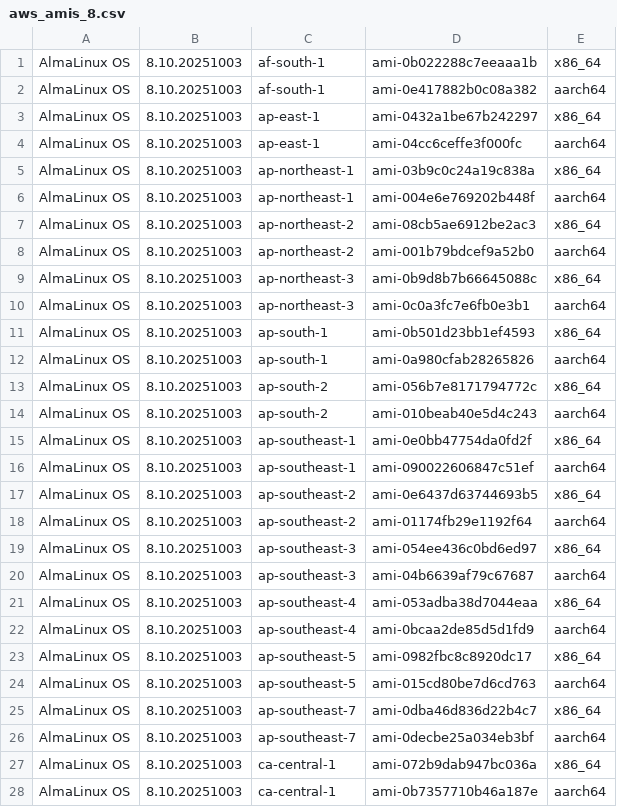
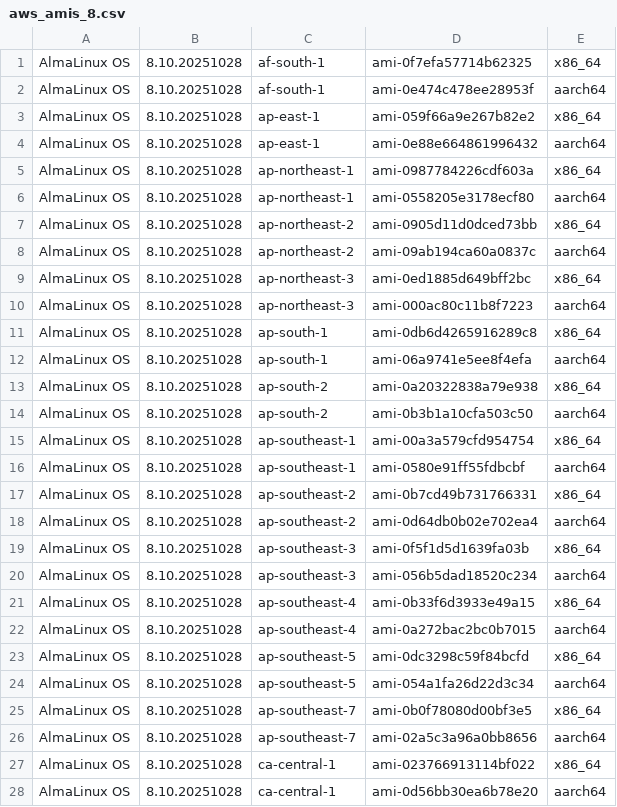
Before and after one commit to AlmaLinux/wiki, a CSV file: docs/.vuepress/public/ci-data/aws_amis_8.csv, drawn as a sheet; only a part is shown; the diff covers the shown part only.

```diff
--- a/docs/.vuepress/public/ci-data/aws_amis_8.csv
+++ b/docs/.vuepress/public/ci-data/aws_amis_8.csv
@@ -1,28 +1,28 @@
-"AlmaLinux OS","8.10.20251003","af-south-1","ami-0b022288c7eeaaa1b","x86_64"
-"AlmaLinux OS","8.10.20251003","af-south-1","ami-0e417882b0c08a382","aarch64"
-"AlmaLinux OS","8.10.20251003","ap-east-1","ami-0432a1be67b242297","x86_64"
-"AlmaLinux OS","8.10.20251003","ap-east-1","ami-04cc6ceffe3f000fc","aarch64"
-"AlmaLinux OS","8.10.20251003","ap-northeast-1","ami-03b9c0c24a19c838a","x86_64"
-"AlmaLinux OS","8.10.20251003","ap-northeast-1","ami-004e6e769202b448f","aarch64"
-"AlmaLinux OS","8.10.20251003","ap-northeast-2","ami-08cb5ae6912be2ac3","x86_64"
-"AlmaLinux OS","8.10.20251003","ap-northeast-2","ami-001b79bdcef9a52b0","aarch64"
-"AlmaLinux OS","8.10.20251003","ap-northeast-3","ami-0b9d8b7b66645088c","x86_64"
-"AlmaLinux OS","8.10.20251003","ap-northeast-3","ami-0c0a3fc7e6fb0e3b1","aarch64"
-"AlmaLinux OS","8.10.20251003","ap-south-1","ami-0b501d23bb1ef4593","x86_64"
-"AlmaLinux OS","8.10.20251003","ap-south-1","ami-0a980cfab28265826","aarch64"
-"AlmaLinux OS","8.10.20251003","ap-south-2","ami-056b7e8171794772c","x86_64"
-"AlmaLinux OS","8.10.20251003","ap-south-2","ami-010beab40e5d4c243","aarch64"
-"AlmaLinux OS","8.10.20251003","ap-southeast-1","ami-0e0bb47754da0fd2f","x86_64"
-"AlmaLinux OS","8.10.20251003","ap-southeast-1","ami-090022606847c51ef","aarch64"
-"AlmaLinux OS","8.10.20251003","ap-southeast-2","ami-0e6437d63744693b5","x86_64"
-"AlmaLinux OS","8.10.20251003","ap-southeast-2","ami-01174fb29e1192f64","aarch64"
-"AlmaLinux OS","8.10.20251003","ap-southeast-3","ami-054ee436c0bd6ed97","x86_64"
-"AlmaLinux OS","8.10.20251003","ap-southeast-3","ami-04b6639af79c67687","aarch64"
-"AlmaLinux OS","8.10.20251003","ap-southeast-4","ami-053adba38d7044eaa","x86_64"
-"AlmaLinux OS","8.10.20251003","ap-southeast-4","ami-0bcaa2de85d5d1fd9","aarch64"
-"AlmaLinux OS","8.10.20251003","ap-southeast-5","ami-0982fbc8c8920dc17","x86_64"
-"AlmaLinux OS","8.10.20251003","ap-southeast-5","ami-015cd80be7d6cd763","aarch64"
-"AlmaLinux OS","8.10.20251003","ap-southeast-7","ami-0dba46d836d22b4c7","x86_64"
-"AlmaLinux OS","8.10.20251003","ap-southeast-7","ami-0decbe25a034eb3bf","aarch64"
-"AlmaLinux OS","8.10.20251003","ca-central-1","ami-072b9dab947bc036a","x86_64"
-"AlmaLinux OS","8.10.20251003","ca-central-1","ami-0b7357710b46a187e","aarch64"
+"AlmaLinux OS","8.10.20251028","af-south-1","ami-0f7efa57714b62325","x86_64"
+"AlmaLinux OS","8.10.20251028","af-south-1","ami-0e474c478ee28953f","aarch64"
+"AlmaLinux OS","8.10.20251028","ap-east-1","ami-059f66a9e267b82e2","x86_64"
+"AlmaLinux OS","8.10.20251028","ap-east-1","ami-0e88e664861996432","aarch64"
+"AlmaLinux OS","8.10.20251028","ap-northeast-1","ami-0987784226cdf603a","x86_64"
+"AlmaLinux OS","8.10.20251028","ap-northeast-1","ami-0558205e3178ecf80","aarch64"
+"AlmaLinux OS","8.10.20251028","ap-northeast-2","ami-0905d11d0dced73bb","x86_64"
+"AlmaLinux OS","8.10.20251028","ap-northeast-2","ami-09ab194ca60a0837c","aarch64"
+"AlmaLinux OS","8.10.20251028","ap-northeast-3","ami-0ed1885d649bff2bc","x86_64"
+"AlmaLinux OS","8.10.20251028","ap-northeast-3","ami-000ac80c11b8f7223","aarch64"
+"AlmaLinux OS","8.10.20251028","ap-south-1","ami-0db6d4265916289c8","x86_64"
+"AlmaLinux OS","8.10.20251028","ap-south-1","ami-06a9741e5ee8f4efa","aarch64"
+"AlmaLinux OS","8.10.20251028","ap-south-2","ami-0a20322838a79e938","x86_64"
+"AlmaLinux OS","8.10.20251028","ap-south-2","ami-0b3b1a10cfa503c50","aarch64"
+"AlmaLinux OS","8.10.20251028","ap-southeast-1","ami-00a3a579cfd954754","x86_64"
+"AlmaLinux OS","8.10.20251028","ap-southeast-1","ami-0580e91ff55fdbcbf","aarch64"
+"AlmaLinux OS","8.10.20251028","ap-southeast-2","ami-0b7cd49b731766331","x86_64"
+"AlmaLinux OS","8.10.20251028","ap-southeast-2","ami-0d64db0b02e702ea4","aarch64"
+"AlmaLinux OS","8.10.20251028","ap-southeast-3","ami-0f5f1d5d1639fa03b","x86_64"
+"AlmaLinux OS","8.10.20251028","ap-southeast-3","ami-056b5dad18520c234","aarch64"
+"AlmaLinux OS","8.10.20251028","ap-southeast-4","ami-0b33f6d3933e49a15","x86_64"
+"AlmaLinux OS","8.10.20251028","ap-southeast-4","ami-0a272bac2bc0b7015","aarch64"
+"AlmaLinux OS","8.10.20251028","ap-southeast-5","ami-0dc3298c59f84bcfd","x86_64"
+"AlmaLinux OS","8.10.20251028","ap-southeast-5","ami-054a1fa26d22d3c34","aarch64"
+"AlmaLinux OS","8.10.20251028","ap-southeast-7","ami-0b0f78080d00bf3e5","x86_64"
+"AlmaLinux OS","8.10.20251028","ap-southeast-7","ami-02a5c3a96a0bb8656","aarch64"
+"AlmaLinux OS","8.10.20251028","ca-central-1","ami-023766913114bf022","x86_64"
+"AlmaLinux OS","8.10.20251028","ca-central-1","ami-0d56bb30ea6b78e20","aarch64"
```
Also changed, not shown: 72 edited cells elsewhere in this file, 1 other file.
